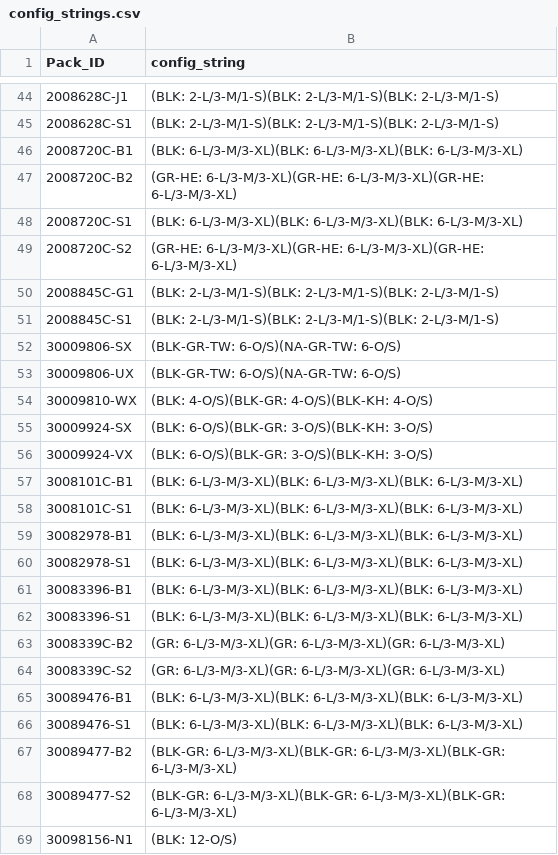
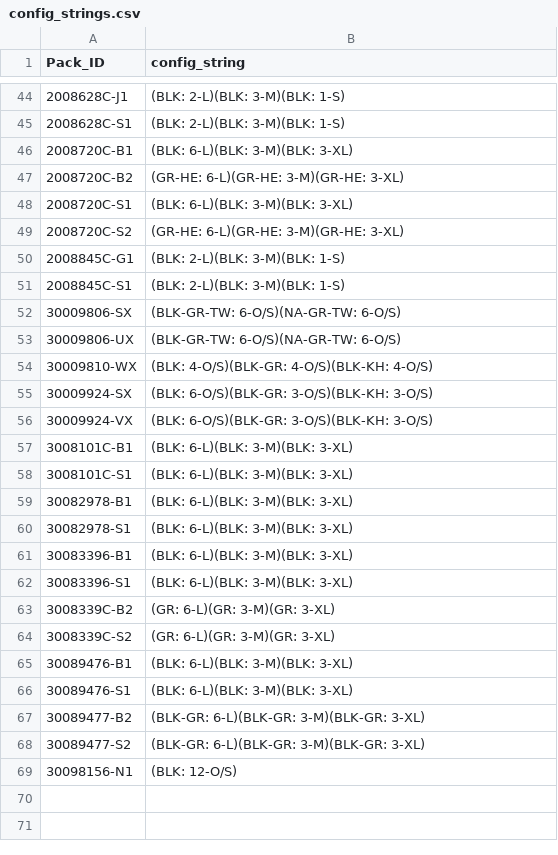
Before and after one commit to jjdub7/pack-mule, a CSV file: config_strings.csv, drawn as a sheet; only a part is shown, gaps mark what is left out; the diff covers the shown part only.

```diff
--- a/config_strings.csv
+++ b/config_strings.csv
@@ -44,9 +44,9 @@ Pack_ID,config_string
-2008628C-J1,(BLK: 2-L/3-M/1-S)(BLK: 2-L/3-M/1-S)(BLK: 2-L/3-M/1-S)
-2008628C-S1,(BLK: 2-L/3-M/1-S)(BLK: 2-L/3-M/1-S)(BLK: 2-L/3-M/1-S)
-2008720C-B1,(BLK: 6-L/3-M/3-XL)(BLK: 6-L/3-M/3-XL)(BLK: 6-L/3-M/3-XL)
-2008720C-B2,(GR-HE: 6-L/3-M/3-XL)(GR-HE: 6-L/3-M/3-XL)(GR-HE: 6-L/3-M/3-XL)
-2008720C-S1,(BLK: 6-L/3-M/3-XL)(BLK: 6-L/3-M/3-XL)(BLK: 6-L/3-M/3-XL)
-2008720C-S2,(GR-HE: 6-L/3-M/3-XL)(GR-HE: 6-L/3-M/3-XL)(GR-HE: 6-L/3-M/3-XL)
-2008845C-G1,(BLK: 2-L/3-M/1-S)(BLK: 2-L/3-M/1-S)(BLK: 2-L/3-M/1-S)
-2008845C-S1,(BLK: 2-L/3-M/1-S)(BLK: 2-L/3-M/1-S)(BLK: 2-L/3-M/1-S)
+2008628C-J1,(BLK: 2-L)(BLK: 3-M)(BLK: 1-S)
+2008628C-S1,(BLK: 2-L)(BLK: 3-M)(BLK: 1-S)
+2008720C-B1,(BLK: 6-L)(BLK: 3-M)(BLK: 3-XL)
+2008720C-B2,(GR-HE: 6-L)(GR-HE: 3-M)(GR-HE: 3-XL)
+2008720C-S1,(BLK: 6-L)(BLK: 3-M)(BLK: 3-XL)
+2008720C-S2,(GR-HE: 6-L)(GR-HE: 3-M)(GR-HE: 3-XL)
+2008845C-G1,(BLK: 2-L)(BLK: 3-M)(BLK: 1-S)
+2008845C-S1,(BLK: 2-L)(BLK: 3-M)(BLK: 1-S)
 30009806-SX,(BLK-GR-TW: 6-O/S)(NA-GR-TW: 6-O/S)
@@ -56,14 +56,14 @@ Pack_ID,config_string
 30009924-VX,(BLK: 6-O/S)(BLK-GR: 3-O/S)(BLK-KH: 3-O/S)
-3008101C-B1,(BLK: 6-L/3-M/3-XL)(BLK: 6-L/3-M/3-XL)(BLK: 6-L/3-M/3-XL)
-3008101C-S1,(BLK: 6-L/3-M/3-XL)(BLK: 6-L/3-M/3-XL)(BLK: 6-L/3-M/3-XL)
-30082978-B1,(BLK: 6-L/3-M/3-XL)(BLK: 6-L/3-M/3-XL)(BLK: 6-L/3-M/3-XL)
-30082978-S1,(BLK: 6-L/3-M/3-XL)(BLK: 6-L/3-M/3-XL)(BLK: 6-L/3-M/3-XL)
-30083396-B1,(BLK: 6-L/3-M/3-XL)(BLK: 6-L/3-M/3-XL)(BLK: 6-L/3-M/3-XL)
-30083396-S1,(BLK: 6-L/3-M/3-XL)(BLK: 6-L/3-M/3-XL)(BLK: 6-L/3-M/3-XL)
-3008339C-B2,(GR: 6-L/3-M/3-XL)(GR: 6-L/3-M/3-XL)(GR: 6-L/3-M/3-XL)
-3008339C-S2,(GR: 6-L/3-M/3-XL)(GR: 6-L/3-M/3-XL)(GR: 6-L/3-M/3-XL)
-30089476-B1,(BLK: 6-L/3-M/3-XL)(BLK: 6-L/3-M/3-XL)(BLK: 6-L/3-M/3-XL)
-30089476-S1,(BLK: 6-L/3-M/3-XL)(BLK: 6-L/3-M/3-XL)(BLK: 6-L/3-M/3-XL)
-30089477-B2,(BLK-GR: 6-L/3-M/3-XL)(BLK-GR: 6-L/3-M/3-XL)(BLK-GR: 6-L/3-M/3-XL)
-30089477-S2,(BLK-GR: 6-L/3-M/3-XL)(BLK-GR: 6-L/3-M/3-XL)(BLK-GR: 6-L/3-M/3-XL)
+3008101C-B1,(BLK: 6-L)(BLK: 3-M)(BLK: 3-XL)
+3008101C-S1,(BLK: 6-L)(BLK: 3-M)(BLK: 3-XL)
+30082978-B1,(BLK: 6-L)(BLK: 3-M)(BLK: 3-XL)
+30082978-S1,(BLK: 6-L)(BLK: 3-M)(BLK: 3-XL)
+30083396-B1,(BLK: 6-L)(BLK: 3-M)(BLK: 3-XL)
+30083396-S1,(BLK: 6-L)(BLK: 3-M)(BLK: 3-XL)
+3008339C-B2,(GR: 6-L)(GR: 3-M)(GR: 3-XL)
+3008339C-S2,(GR: 6-L)(GR: 3-M)(GR: 3-XL)
+30089476-B1,(BLK: 6-L)(BLK: 3-M)(BLK: 3-XL)
+30089476-S1,(BLK: 6-L)(BLK: 3-M)(BLK: 3-XL)
+30089477-B2,(BLK-GR: 6-L)(BLK-GR: 3-M)(BLK-GR: 3-XL)
+30089477-S2,(BLK-GR: 6-L)(BLK-GR: 3-M)(BLK-GR: 3-XL)
 30098156-N1,(BLK: 12-O/S)
```
Also changed, not shown: 32 edited cells elsewhere in this file, 1 other file.
